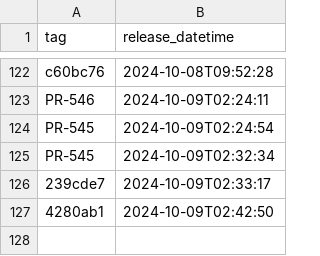
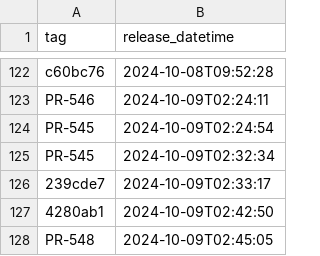
Before and after one commit to NHSDigital/electronic-prescription-service-clinical-prescription-tracker, a CSV file: _data/internal-dev_deployments.csv, drawn as a sheet; only a part is shown, gaps mark what is left out; the diff names each change by its address in the sheet, - before the commit and + after, or states it on an @@ line.

```diff
--- a/_data/internal-dev_deployments.csv
+++ b/_data/internal-dev_deployments.csv
+row 128: PR-548 | 2024-10-09T02:45:05
```
Also changed, not shown: 1 other file.
